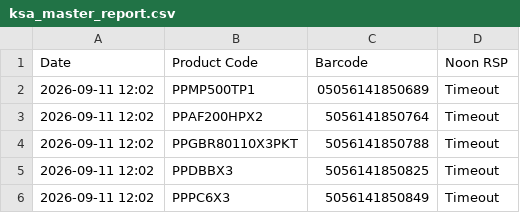
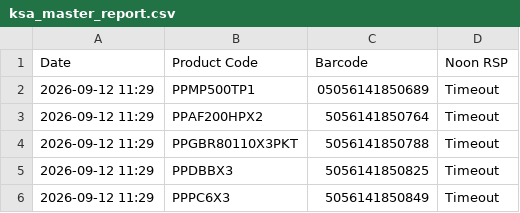
Before and after one commit to ecommerce1-cloud/KSA-Price-Tracker, a CSV file: ksa_master_report.csv, drawn as a sheet.

```diff
--- a/ksa_master_report.csv
+++ b/ksa_master_report.csv
@@ -1,6 +1,6 @@
 Date,Product Code,Barcode,Noon RSP
-2026-09-11 12:02,PPMP500TP1,05056141850689,Timeout
-2026-09-11 12:02,PPAF200HPX2,5056141850764,Timeout
-2026-09-11 12:02,PPGBR80110X3PKT,5056141850788,Timeout
-2026-09-11 12:02,PPDBBX3,5056141850825,Timeout
-2026-09-11 12:02,PPPC6X3,5056141850849,Timeout
+2026-09-12 11:29,PPMP500TP1,05056141850689,Timeout
+2026-09-12 11:29,PPAF200HPX2,5056141850764,Timeout
+2026-09-12 11:29,PPGBR80110X3PKT,5056141850788,Timeout
+2026-09-12 11:29,PPDBBX3,5056141850825,Timeout
+2026-09-12 11:29,PPPC6X3,5056141850849,Timeout
```
